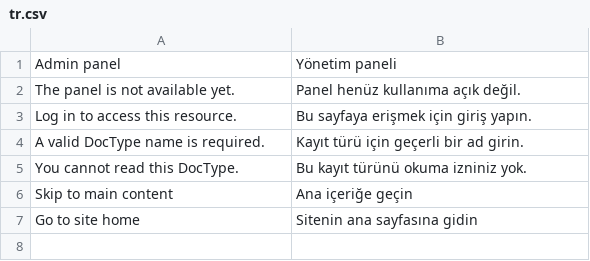
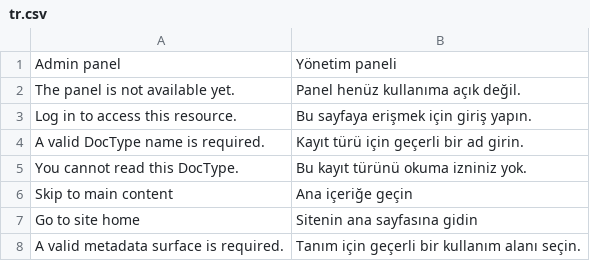
Before and after one commit to metafrappe/backend, a CSV file: apps/platform_core/platform_core/translations/tr.csv, drawn as a sheet; the diff names each change by its address in the sheet, - before the commit and + after, or states it on an @@ line.

```diff
--- a/apps/platform_core/platform_core/translations/tr.csv
+++ b/apps/platform_core/platform_core/translations/tr.csv
+row 8: A valid metadata surface is required. | Tanım için geçerli bir kullanım alanı seçin.
```
Also changed, not shown: 5 other files.
